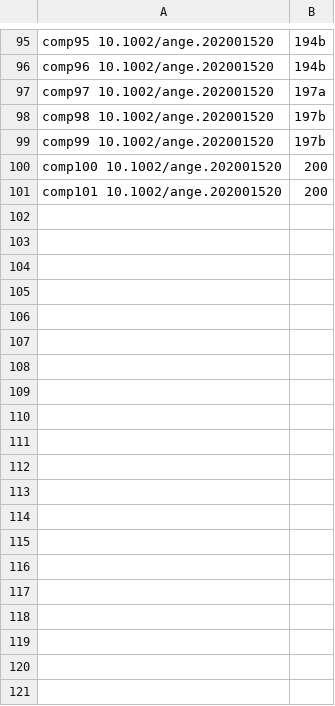
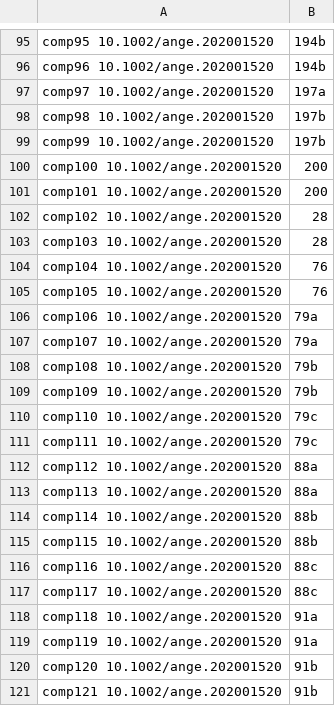
Before and after one commit to C-H-activation/ICB_db_regioselectivity, a CSV file: compounds_doi.csv, drawn as a sheet; only a part is shown, gaps mark what is left out; the diff covers the shown part only; the diff names each change by its address in the sheet, - before the commit and + after, or states it on an @@ line.

```diff
--- a/compounds_doi.csv
+++ b/compounds_doi.csv
+row 102: comp102 10.1002/ange.202001520 | 28
+row 103: comp103 10.1002/ange.202001520 | 28
+row 104: comp104 10.1002/ange.202001520 | 76
+row 105: comp105 10.1002/ange.202001520 | 76
+row 106: comp106 10.1002/ange.202001520 | 79a
+row 107: comp107 10.1002/ange.202001520 | 79a
+row 108: comp108 10.1002/ange.202001520 | 79b
+row 109: comp109 10.1002/ange.202001520 | 79b
+row 110: comp110 10.1002/ange.202001520 | 79c
+row 111: comp111 10.1002/ange.202001520 | 79c
+row 112: comp112 10.1002/ange.202001520 | 88a
+row 113: comp113 10.1002/ange.202001520 | 88a
+row 114: comp114 10.1002/ange.202001520 | 88b
+row 115: comp115 10.1002/ange.202001520 | 88b
+row 116: comp116 10.1002/ange.202001520 | 88c
+row 117: comp117 10.1002/ange.202001520 | 88c
+row 118: comp118 10.1002/ange.202001520 | 91a
+row 119: comp119 10.1002/ange.202001520 | 91a
+row 120: comp120 10.1002/ange.202001520 | 91b
+row 121: comp121 10.1002/ange.202001520 | 91b
```
Also changed, not shown: 41 added rows elsewhere in this file, compounds_smiles.csv, compounds_yield.csv, 1 other file.
